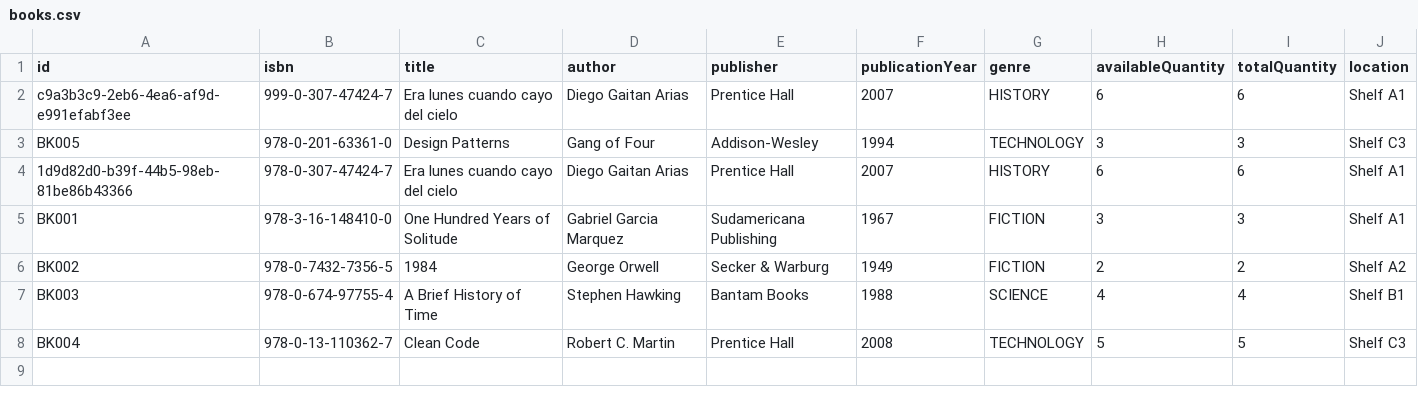
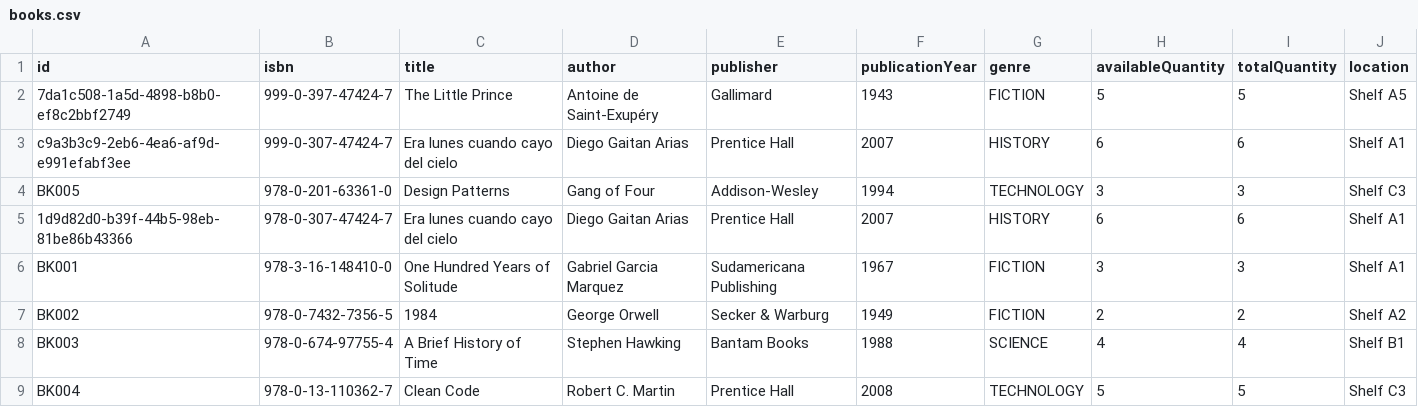
Before and after one commit to diego123912/biblioteca_publica, a CSV file: data/csv/books.csv, drawn as a sheet.

```diff
--- a/data/csv/books.csv
+++ b/data/csv/books.csv
@@ -1,2 +1,3 @@
 id,isbn,title,author,publisher,publicationYear,genre,availableQuantity,totalQuantity,location
+7da1c508-1a5d-4898-b8b0-ef8c2bbf2749,999-0-397-47424-7,The Little Prince,Antoine de Saint-Exupéry,Gallimard,1943,FICTION,5,5,Shelf A5
 c9a3b3c9-2eb6-4ea6-af9d-e991efabf3ee,999-0-307-47424-7,Era lunes cuando cayo del cielo,Diego Gaitan Arias,Prentice Hall,2007,HISTORY,6,6,Shelf A1
```
Also changed, not shown: 3 other files.
